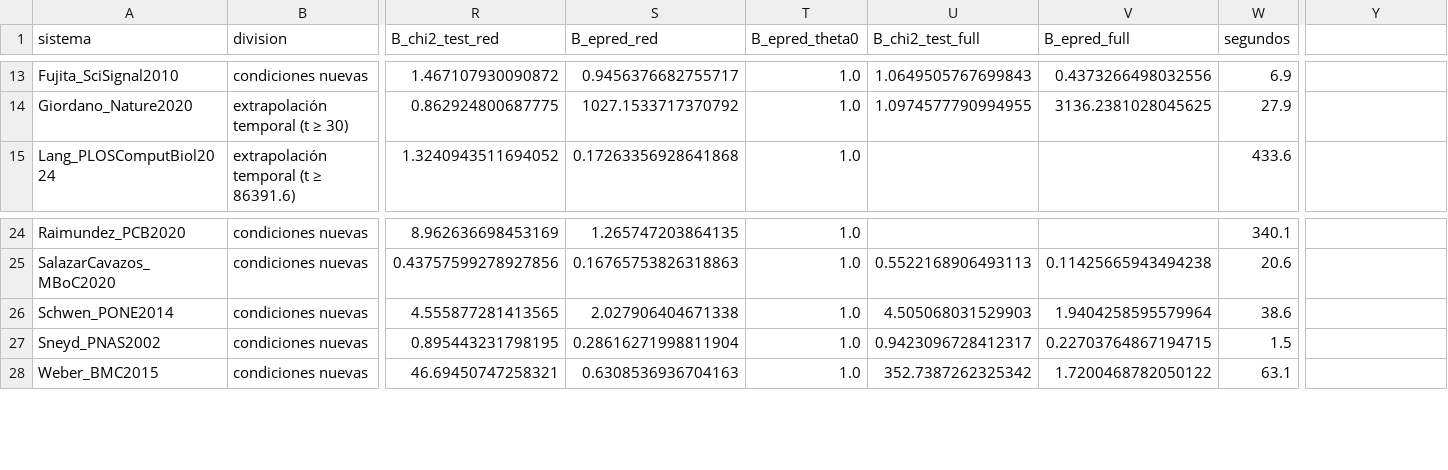
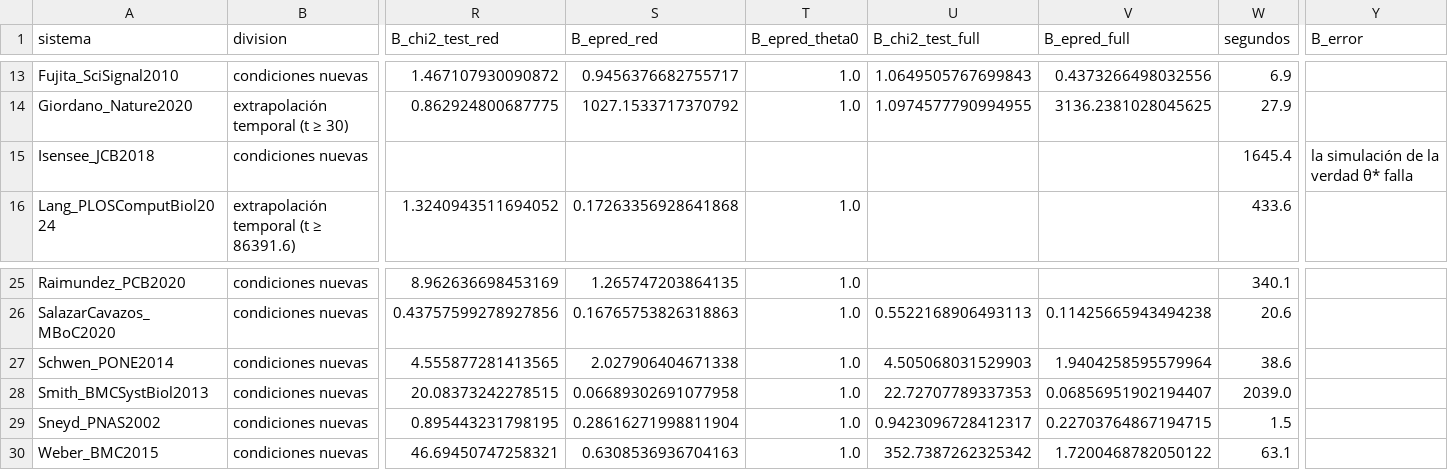
Before and after one commit to monicammr/archivos, a CSV file: certificados/resultados/validacion_externa_bio/resumen_validacion.csv, drawn as a sheet; only a part is shown, gaps mark what is left out; rows hold the shown columns only; the diff names each change by its address in the sheet, - before the commit and + after, or states it on an @@ line.

```diff
--- a/certificados/resultados/validacion_externa_bio/resumen_validacion.csv
+++ b/certificados/resultados/validacion_externa_bio/resumen_validacion.csv
-Y1: (empty)
+Y1: B_error
+row 15: Isensee_JCB2018 | condiciones nuevas |  |  |  |  |  | 1645.4 | la simulación de la verdad θ* falla
+row 28: Smith_BMCSystBiol2013 | condiciones nuevas | 20.08373242278515 | 0.06689302691077958 | 1.0 | 22.72707789337353 | 0.06856951902194407 | 2039.0
```
Also changed, not shown: 4 other files.
